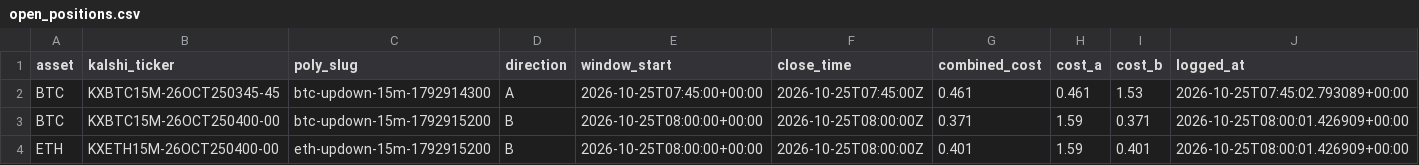
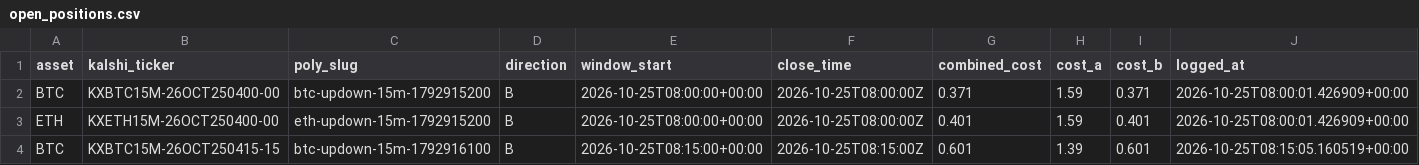
Before and after one commit to Prinxe-crypto/reference-gap-bot-v2, a CSV file: open_positions.csv, drawn as a sheet.

```diff
--- a/open_positions.csv
+++ b/open_positions.csv
@@ -1,4 +1,4 @@
 asset,kalshi_ticker,poly_slug,direction,window_start,close_time,combined_cost,cost_a,cost_b,logged_at
-BTC,KXBTC15M-26OCT250345-45,btc-updown-15m-1792914300,A,2026-10-25T07:45:00+00:00,2026-10-25T07:45:00Z,0.461,0.461,1.53,2026-10-25T07:45:02.793089+00:00
 BTC,KXBTC15M-26OCT250400-00,btc-updown-15m-1792915200,B,2026-10-25T08:00:00+00:00,2026-10-25T08:00:00Z,0.371,1.59,0.371,2026-10-25T08:00:01.426909+00:00
 ETH,KXETH15M-26OCT250400-00,eth-updown-15m-1792915200,B,2026-10-25T08:00:00+00:00,2026-10-25T08:00:00Z,0.401,1.59,0.401,2026-10-25T08:00:01.426909+00:00
+BTC,KXBTC15M-26OCT250415-15,btc-updown-15m-1792916100,B,2026-10-25T08:15:00+00:00,2026-10-25T08:15:00Z,0.601,1.39,0.601,2026-10-25T08:15:05.160519+00:00
```
Also changed, not shown: 1 other file.
